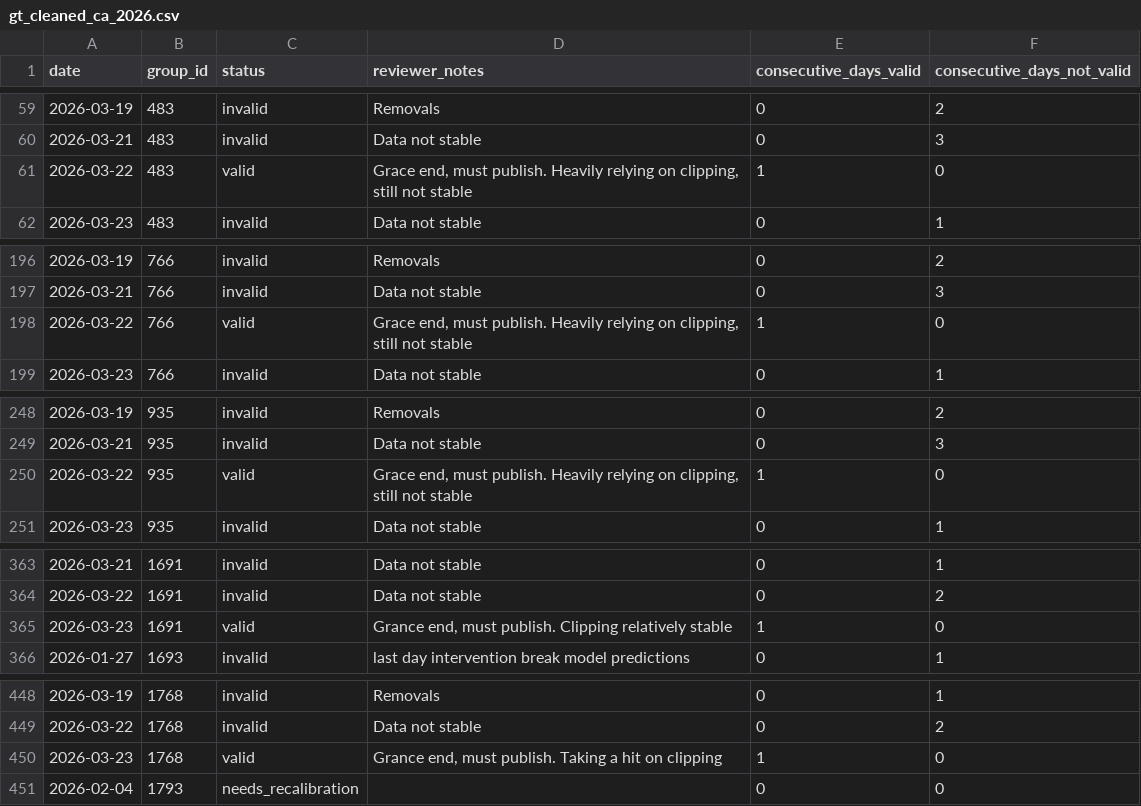
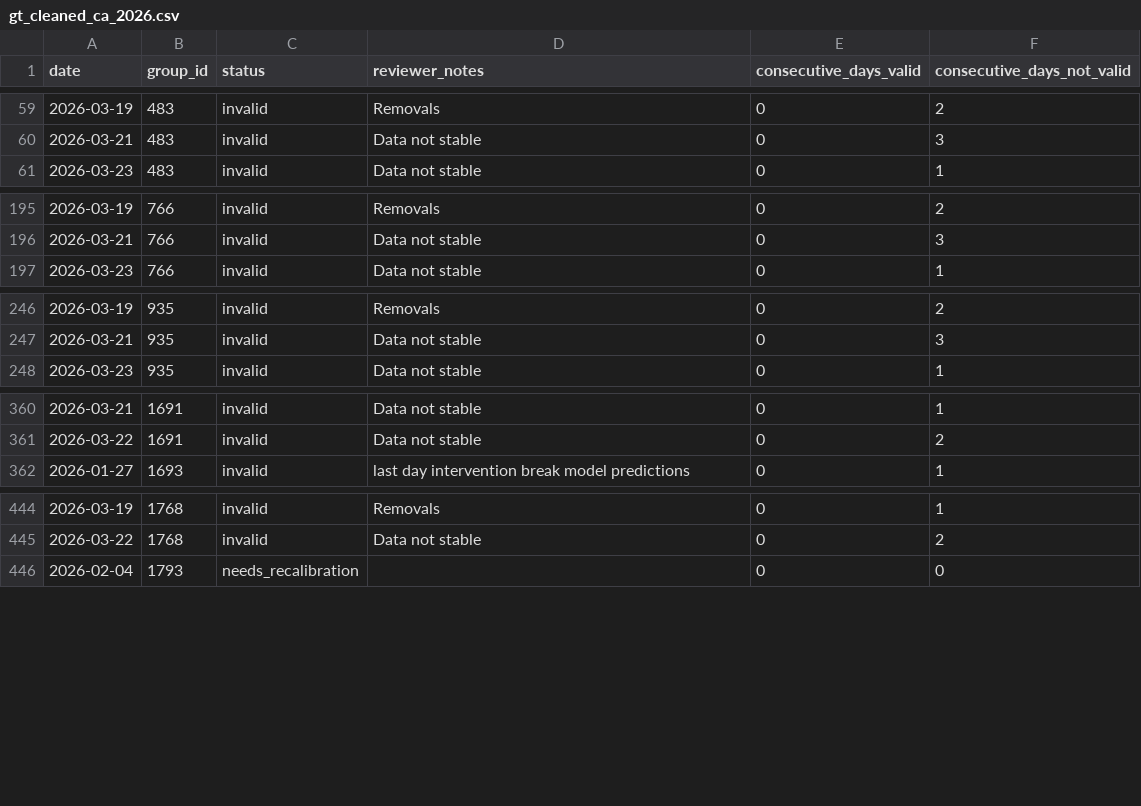
Before and after one commit to NivBenAvraham/model-monitor-analysis, a CSV file: ground_truth/gt_cleaned_ca_2026.csv, drawn as a sheet; only a part is shown, gaps mark what is left out; the diff names each change by its address in the sheet, - before the commit and + after, or states it on an @@ line.

```diff
--- a/ground_truth/gt_cleaned_ca_2026.csv
+++ b/ground_truth/gt_cleaned_ca_2026.csv
-row 61: 2026-03-22 | 483 | valid | Grace end, must publish. Heavily relying on clipping, still not stable | 1 | 0
-row 198: 2026-03-22 | 766 | valid | Grace end, must publish. Heavily relying on clipping, still not stable | 1 | 0
-row 250: 2026-03-22 | 935 | valid | Grace end, must publish. Heavily relying on clipping, still not stable | 1 | 0
-row 365: 2026-03-23 | 1691 | valid | Grance end, must publish. Clipping relatively stable | 1 | 0
-row 450: 2026-03-23 | 1768 | valid | Grance end, must publish. Taking a hit on clipping | 1 | 0
```
Also changed, not shown: ground_truth/ground_truth_statuess_ca_2026.csv, 2 other files.
